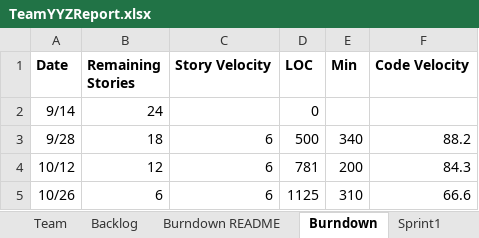
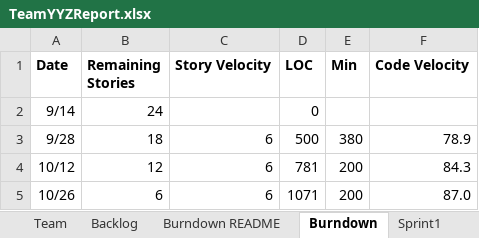
Before and after one commit to Lianghai-Yang/CS555-Agille-Methods, an Excel workbook: TeamYYZReport.xlsx, sheet Burndown, drawn as a sheet; values as stored, in another font and other column widths than the file's, no borders; charts and pictures not drawn; the diff names each change by its address in the sheet, - before the commit and + after, or states it on an @@ line.

```diff
--- a/TeamYYZReport.xlsx (sheet Burndown)
+++ b/TeamYYZReport.xlsx (sheet Burndown)
-E3 (Min): 340
+E3 (Min): 380
-F3 (Code Velocity): 88.2
+F3 (Code Velocity): 78.9
-D5 (LOC): 1125
+D5 (LOC): 1071
-E5 (Min): 310
+E5 (Min): 200
-F5 (Code Velocity): 66.6
+F5 (Code Velocity): 87.0
```
Also changed, not shown: sheet Sprint3, sheet Sprint1, formulas that keep their value.
